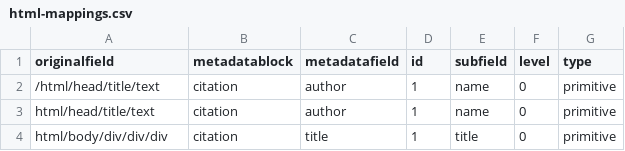
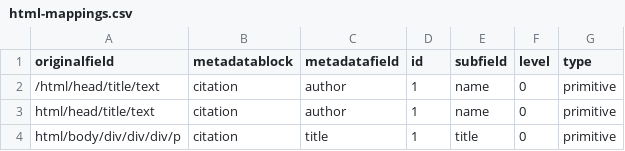
Before and after one commit to Dans-labs/semaf-client, a CSV file: semantic-mappings/html-mappings.csv, drawn as a sheet.

Commit message:
Update html-mappings.csv

```diff
--- a/semantic-mappings/html-mappings.csv
+++ b/semantic-mappings/html-mappings.csv
@@ -3,2 +3,2 @@ originalfield,metadatablock,metadatafield,id,subfield,level,type
 "html/head/title/text",citation,author,1,"name",0,primitive
-"html/body/div/div/div",citation,title,1,"title",0,primitive
+"html/body/div/div/div/p",citation,title,1,"title",0,primitive
```
